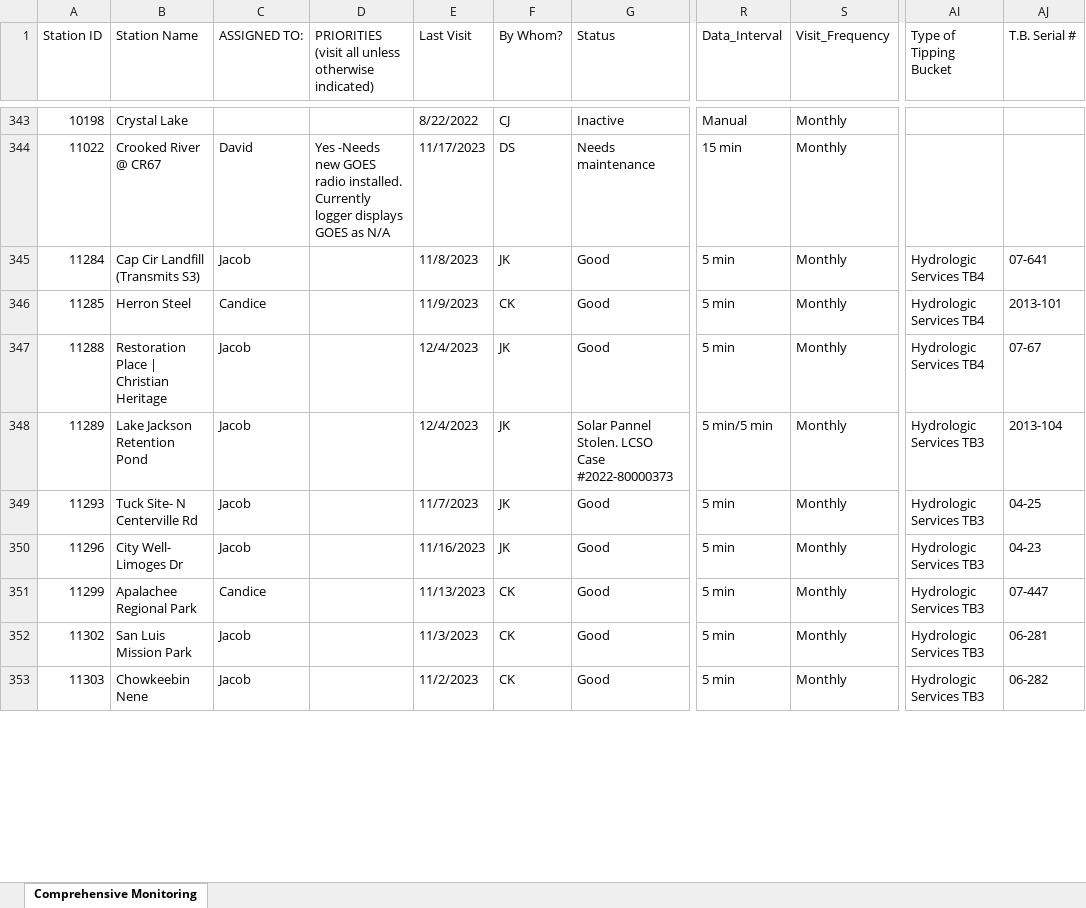
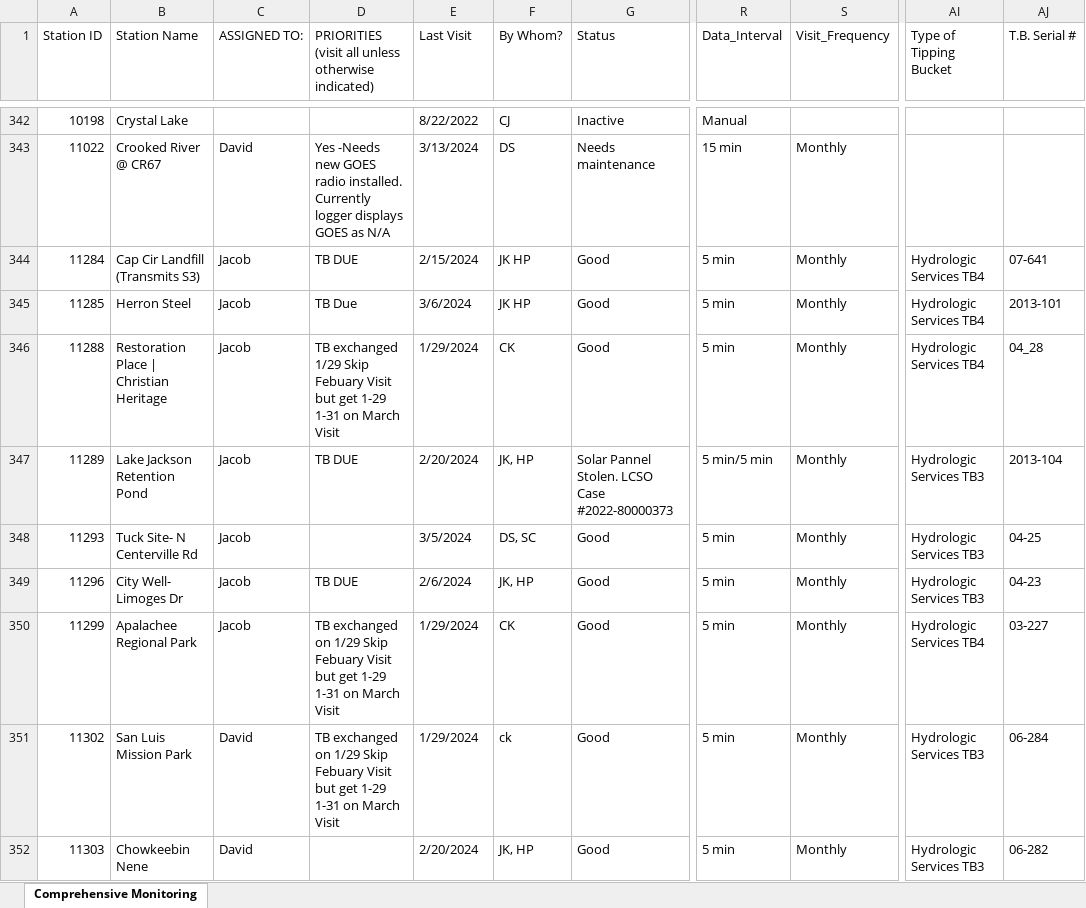
Before and after one commit to NWFWMD-IT/Hydrologic-Monitoring-Project, an Excel workbook: data/District Monitoring.xlsx, sheet Comprehensive Monitoring, drawn as a sheet; only a part is shown, gaps mark what is left out; values as stored, in another font and other column widths than the file's, no cell formats; table styles not drawn; addresses are those after the commit; the diff covers the shown part only; the diff names each change by its address in the sheet, - before the commit and + after, or states it on an @@ line.

```diff
--- a/data/District Monitoring.xlsx (sheet Comprehensive Monitoring)
+++ b/data/District Monitoring.xlsx (sheet Comprehensive Monitoring)
-S342 (Visit_Frequency): Monthly
+S342 (Visit_Frequency): (empty)
-E343 (Last Visit): 11/17/2023
+E343 (Last Visit): 3/13/2024
-D344: (empty)
+D344: TB DUE
-E344 (Last Visit): 11/8/2023
+E344 (Last Visit): 2/15/2024
-F344 (By Whom?): JK
+F344 (By Whom?): JK HP
-C345 (ASSIGNED TO:): Candice
+C345 (ASSIGNED TO:): Jacob
-D345: (empty)
+D345: TB Due
-E345 (Last Visit): 11/9/2023
+E345 (Last Visit): 3/6/2024
-F345 (By Whom?): CK
+F345 (By Whom?): JK HP
-D346: (empty)
+D346: TB exchanged 1/29 Skip Febuary Visit but get 1-29 1-31 on March Visit
-E346 (Last Visit): 12/4/2023
+E346 (Last Visit): 1/29/2024
-F346 (By Whom?): JK
+F346 (By Whom?): CK
-AJ346 (T.B. Serial #): 07-67
+AJ346 (T.B. Serial #): 04_28
-D347: (empty)
+D347: TB DUE
-E347 (Last Visit): 12/4/2023
+E347 (Last Visit): 2/20/2024
-F347 (By Whom?): JK
+F347 (By Whom?): JK, HP
-E348 (Last Visit): 11/7/2023
+E348 (Last Visit): 3/5/2024
-F348 (By Whom?): JK
+F348 (By Whom?): DS, SC
-D349: (empty)
+D349: TB DUE
-E349 (Last Visit): 11/16/2023
+E349 (Last Visit): 2/6/2024
-F349 (By Whom?): JK
+F349 (By Whom?): JK, HP
-C350 (ASSIGNED TO:): Candice
+C350 (ASSIGNED TO:): Jacob
-D350:D351: (empty)
+D350:D351: TB exchanged on 1/29 Skip Febuary Visit but get 1-29 1-31 on March Visit
-E350 (Last Visit): 11/13/2023
+E350 (Last Visit): 1/29/2024
-AI350 (Type of Tipping Bucket): Hydrologic Services TB3
+AI350 (Type of Tipping Bucket): Hydrologic Services TB4
-AJ350 (T.B. Serial #): 07-447
+AJ350 (T.B. Serial #): 03-227
-C351:C352 (ASSIGNED TO:): Jacob
+C351:C352 (ASSIGNED TO:): David
-E351 (Last Visit): 11/3/2023
+E351 (Last Visit): 1/29/2024
-F351 (By Whom?): CK
+F351 (By Whom?): ck
-AJ351 (T.B. Serial #): 06-281
+AJ351 (T.B. Serial #): 06-284
-E352 (Last Visit): 11/2/2023
+E352 (Last Visit): 2/20/2024
-F352 (By Whom?): CK
+F352 (By Whom?): JK, HP
```
Also changed, not shown: 5 added rows, 2 removed rows and 712 edited cells elsewhere in this sheet, cell formats.
